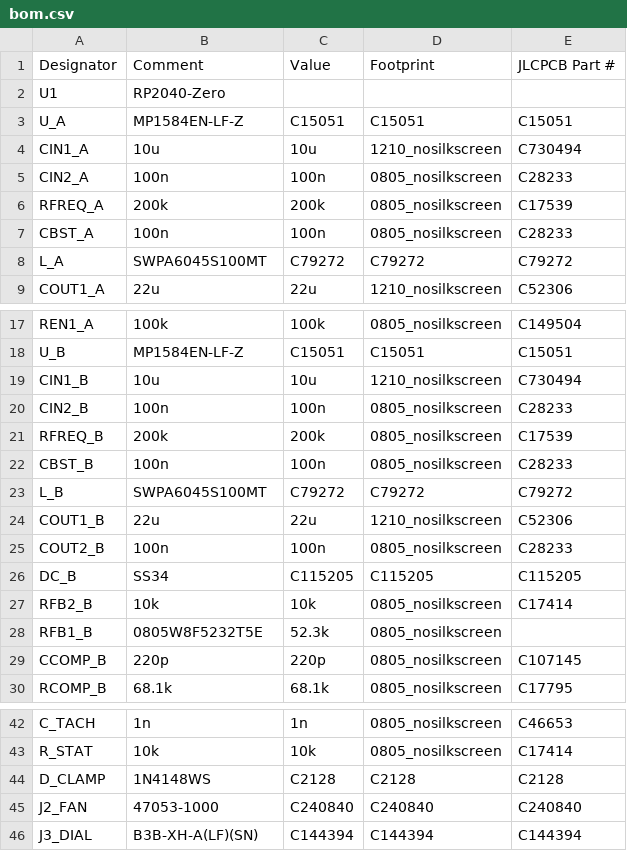
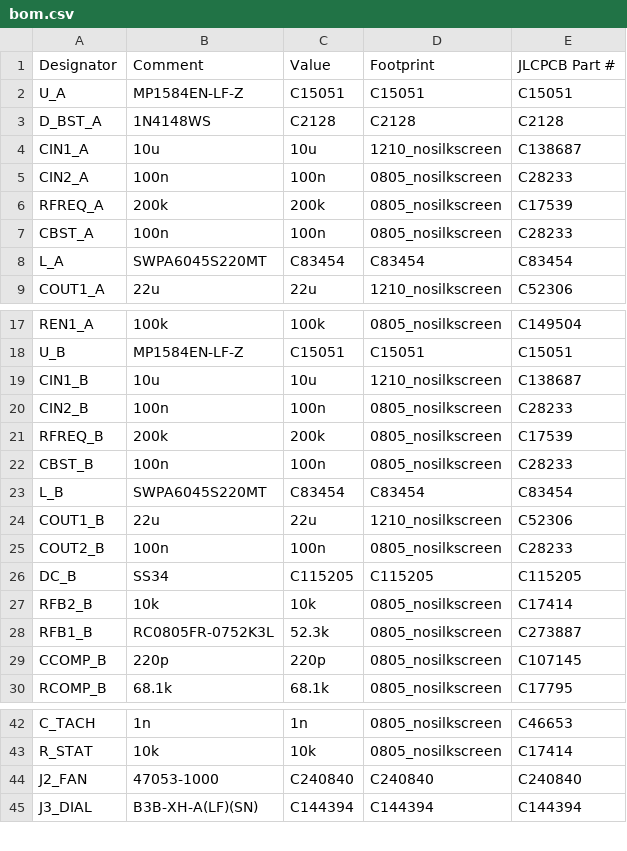
Before and after one commit to nuniesmith/table-fan, a CSV file: electronics/pcb/gerber/bom.csv, drawn as a sheet; only a part is shown, gaps mark what is left out.

```diff
--- a/electronics/pcb/gerber/bom.csv
+++ b/electronics/pcb/gerber/bom.csv
@@ -1,5 +1,5 @@
 "Designator","Comment","Value","Footprint","JLCPCB Part #"
-"U1","RP2040-Zero",""," ",
 "U_A","MP1584EN-LF-Z","C15051","C15051","C15051"
-"CIN1_A","10u","10u","1210_nosilkscreen","C730494"
+"D_BST_A","1N4148WS","C2128","C2128","C2128"
+"CIN1_A","10u","10u","1210_nosilkscreen","C138687"
 "CIN2_A","100n","100n","0805_nosilkscreen","C28233"
@@ -7,3 +7,3 @@
 "CBST_A","100n","100n","0805_nosilkscreen","C28233"
-"L_A","SWPA6045S100MT","C79272","C79272","C79272"
+"L_A","SWPA6045S220MT","C83454","C83454","C83454"
 "COUT1_A","22u","22u","1210_nosilkscreen","C52306"
@@ -18,3 +18,3 @@
 "U_B","MP1584EN-LF-Z","C15051","C15051","C15051"
-"CIN1_B","10u","10u","1210_nosilkscreen","C730494"
+"CIN1_B","10u","10u","1210_nosilkscreen","C138687"
 "CIN2_B","100n","100n","0805_nosilkscreen","C28233"
@@ -22,3 +22,3 @@
 "CBST_B","100n","100n","0805_nosilkscreen","C28233"
-"L_B","SWPA6045S100MT","C79272","C79272","C79272"
+"L_B","SWPA6045S220MT","C83454","C83454","C83454"
 "COUT1_B","22u","22u","1210_nosilkscreen","C52306"
@@ -27,3 +27,3 @@
 "RFB2_B","10k","10k","0805_nosilkscreen","C17414"
-"RFB1_B","0805W8F5232T5E","52.3k","0805_nosilkscreen",
+"RFB1_B","RC0805FR-0752K3L","52.3k","0805_nosilkscreen","C273887"
 "CCOMP_B","220p","220p","0805_nosilkscreen","C107145"
@@ -43,3 +43,2 @@
 "R_STAT","10k","10k","0805_nosilkscreen","C17414"
-"D_CLAMP","1N4148WS","C2128","C2128","C2128"
 "J2_FAN","47053-1000","C240840","C240840","C240840"
```
Also changed, not shown: electronics/pcb/gerber/pick_and_place.csv, 20 other files.
